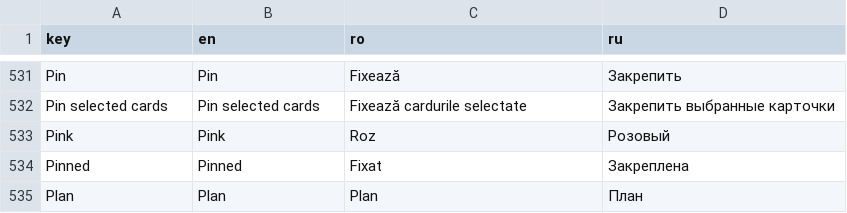
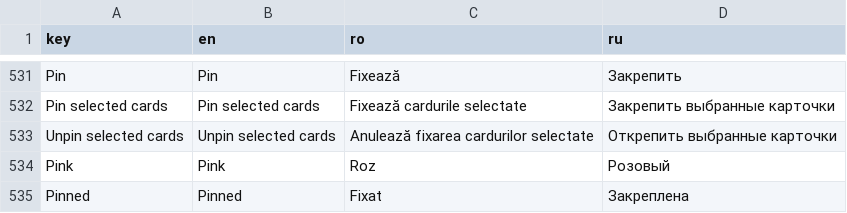
Before and after one commit to ionis789/QuizFlash, a TSV file: Docs/UI-Dictionary/localization_matrix.tsv, drawn as a sheet; only a part is shown, gaps mark what is left out; the shorter side is filled out with more unchanged rows.

Commit message:
Toggle selected pins

```diff
--- a/Docs/UI-Dictionary/localization_matrix.tsv
+++ b/Docs/UI-Dictionary/localization_matrix.tsv
@@ -532,2 +532,3 @@ Pin	Pin	Fixează	Закрепить
 Pin selected cards	Pin selected cards	Fixează cardurile selectate	Закрепить выбранные карточки
+Unpin selected cards	Unpin selected cards	Anulează fixarea cardurilor selectate	Открепить выбранные карточки
 Pink	Pink	Roz	Розовый
```
Also changed, not shown: 7 other files.
